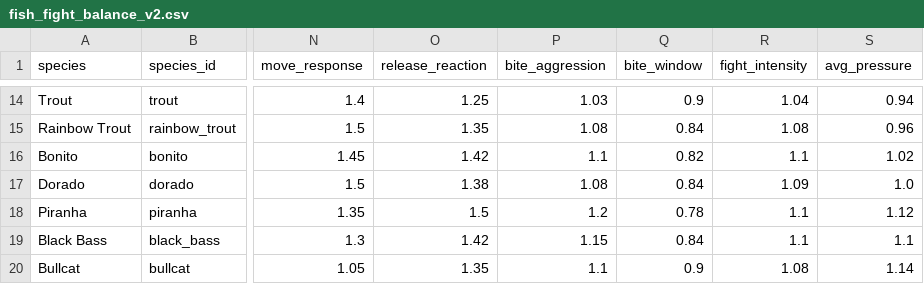
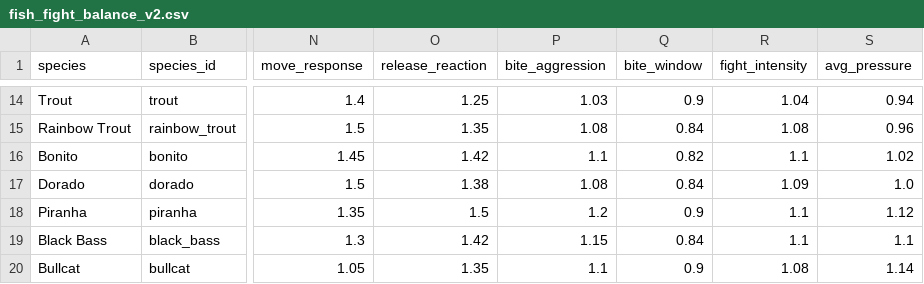
Before and after one commit to Artlekks/Test_Perso_New, a CSV file: data/bof4/reference/fish_fight_balance_v2.csv, drawn as a sheet; only a part is shown, gaps mark what is left out; the diff names each change by its address in the sheet, - before the commit and + after, or states it on an @@ line.

```diff
--- a/data/bof4/reference/fish_fight_balance_v2.csv
+++ b/data/bof4/reference/fish_fight_balance_v2.csv
-Q18 (bite_window): 0.78
+Q18 (bite_window): 0.9
```
Also changed, not shown: 21 other files.
